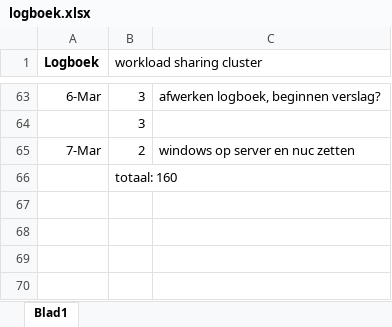
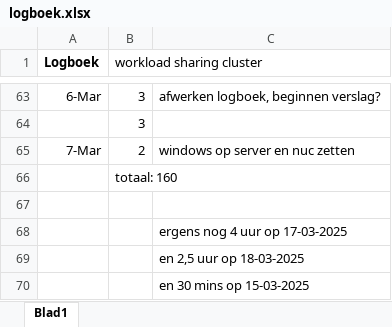
Before and after one commit to BasBaas08/workload-sharing-cluster, an Excel workbook: logboek.xlsx, sheet Blad1, drawn as a sheet; only a part is shown, gaps mark what is left out; values as stored, in another font and other column widths than the file's, no borders; the diff names each change by its address in the sheet, - before the commit and + after, or states it on an @@ line.

```diff
--- a/logboek.xlsx (sheet Blad1)
+++ b/logboek.xlsx (sheet Blad1)
+row 67: (empty)
+row 68:  |  | ergens nog 4 uur op 17-03-2025
+row 69:  |  | en 2,5 uur op 18-03-2025
+row 70:  |  | en 30 mins op 15-03-2025
```
Also changed, not shown: 1 other file.
